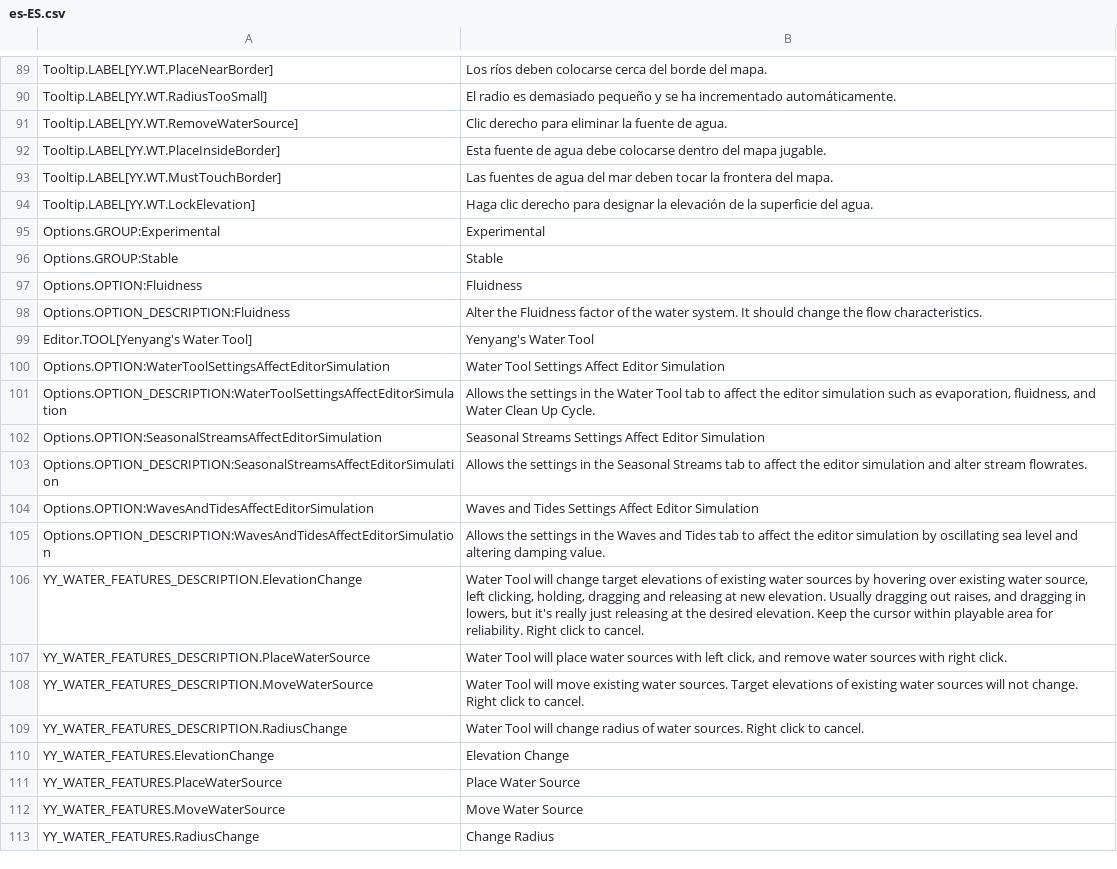
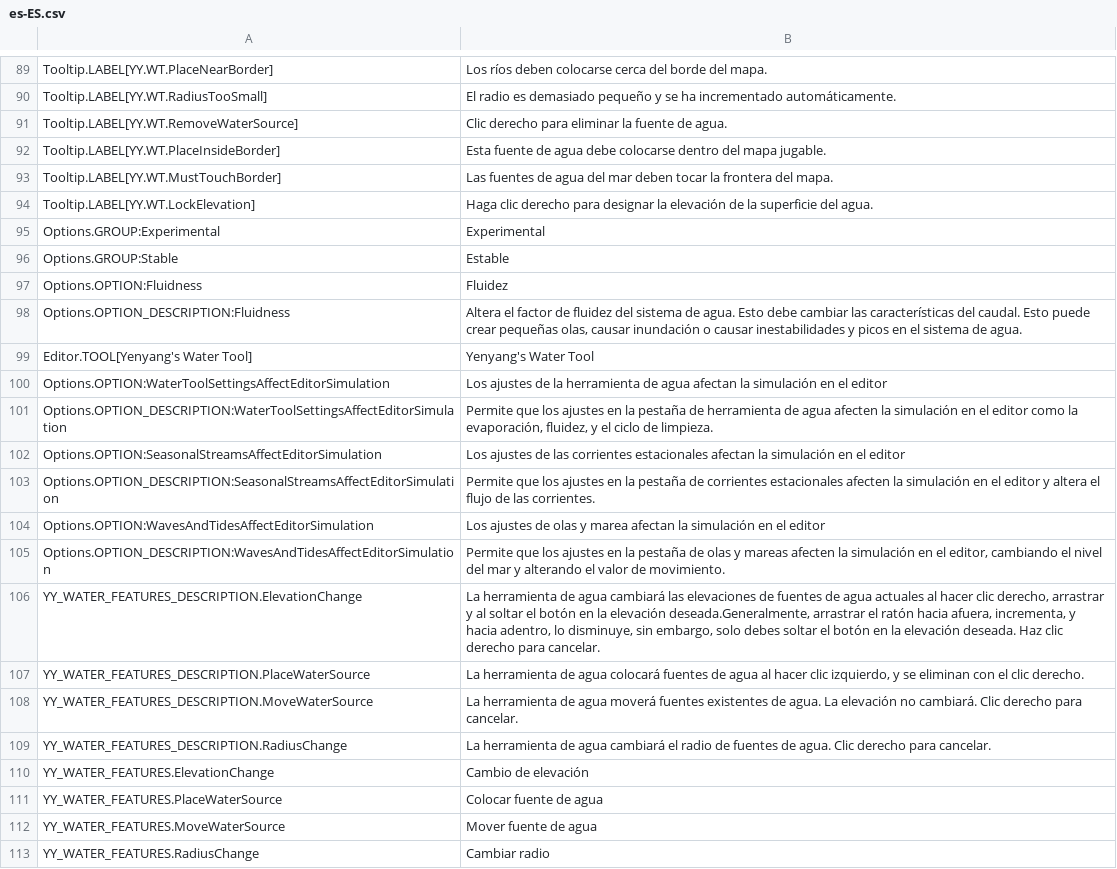
Before and after one commit to yenyang/Water_Features, a CSV file: Water_Features/l10n/es-ES.csv, drawn as a sheet; only a part is shown, gaps mark what is left out; the diff names each change by its address in the sheet, - before the commit and + after, or states it on an @@ line.

```diff
--- a/Water_Features/l10n/es-ES.csv
+++ b/Water_Features/l10n/es-ES.csv
-B96: Stable
+B96: Estable
-B97: Fluidness
+B97: Fluidez
-B98: Alter the Fluidness factor of the water system. It should change the flow characteristics.
+B98: Altera el factor de fluidez del sistema de agua. Esto debe cambiar las características del caudal. Esto puede crear pequeñas olas, causar inundación o causar inestabilidades y picos en el sistema de agua.
-B100: Water Tool Settings Affect Editor Simulation
+B100: Los ajustes de la herramienta de agua afectan la simulación en el editor
-B101: Allows the settings in the Water Tool tab to affect the editor simulation such as evaporation, fluidness, and Water Clean Up Cycle.
+B101: Permite que los ajustes en la pestaña de herramienta de agua afecten la simulación en el editor como la evaporación, fluidez, y el ciclo de limpieza.
-B102: Seasonal Streams Settings Affect Editor Simulation
+B102: Los ajustes de las corrientes estacionales afectan la simulación en el editor
-B103: Allows the settings in the Seasonal Streams tab to affect the editor simulation and alter stream flowrates.
+B103: Permite que los ajustes en la pestaña de corrientes estacionales afecten la simulación en el editor y altera el flujo de las corrientes.
-B104: Waves and Tides Settings Affect Editor Simulation
+B104: Los ajustes de olas y marea afectan la simulación en el editor
-B105: Allows the settings in the Waves and Tides tab to affect the editor simulation by oscillating sea level and altering damping value.
+B105: Permite que los ajustes en la pestaña de olas y mareas afecten la simulación en el editor, cambiando el nivel del mar y alterando el valor de movimiento.
-B106: Water Tool will change target elevations of existing water sources by hovering over existing water source, left clicking, holding, dragging and releasing at new elevation. Usually dragging out raises, and dragging in lowers, but it's really just releasing at the desired elevation. Keep the cursor within playable area for reliability. Right click to cancel.
+B106: La herramienta de agua cambiará las elevaciones de fuentes de agua actuales al hacer clic derecho, arrastrar y al soltar el botón en la elevación deseada.Generalmente, arrastrar el ratón hacia afuera, incrementa, y hacia adentro, lo disminuye, sin embargo, solo debes soltar el botón en la elevación deseada. Haz clic derecho para cancelar.
-B107: Water Tool will place water sources with left click, and remove water sources with right click.
+B107: La herramienta de agua colocará fuentes de agua al hacer clic izquierdo, y se eliminan con el clic derecho.
-B108: Water Tool will move existing water sources. Target elevations of existing water sources will not change. Right click to cancel.
+B108: La herramienta de agua moverá fuentes existentes de agua. La elevación no cambiará. Clic derecho para cancelar.
-B109: Water Tool will change radius of water sources. Right click to cancel.
+B109: La herramienta de agua cambiará el radio de fuentes de agua. Clic derecho para cancelar.
-B110: Elevation Change
+B110: Cambio de elevación
-B111: Place Water Source
+B111: Colocar fuente de agua
-B112: Move Water Source
+B112: Mover fuente de agua
-B113: Change Radius
+B113: Cambiar radio
```
Also changed, not shown: Water_Features/l10n/de-DE.csv, Water_Features/l10n/fr-FR.csv, 15 other files.
